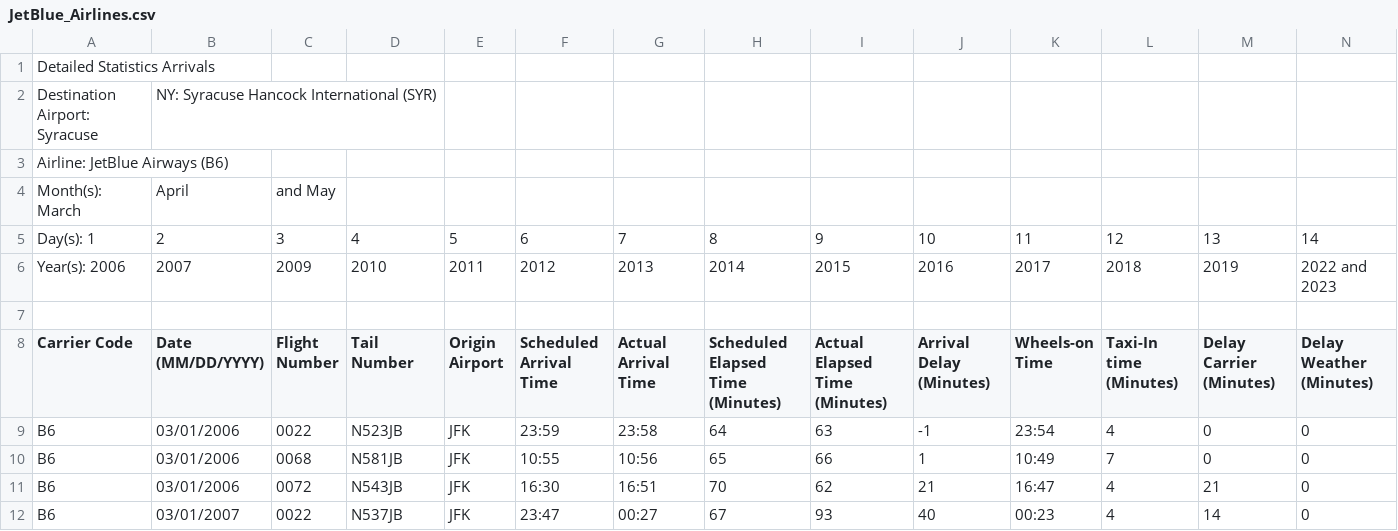
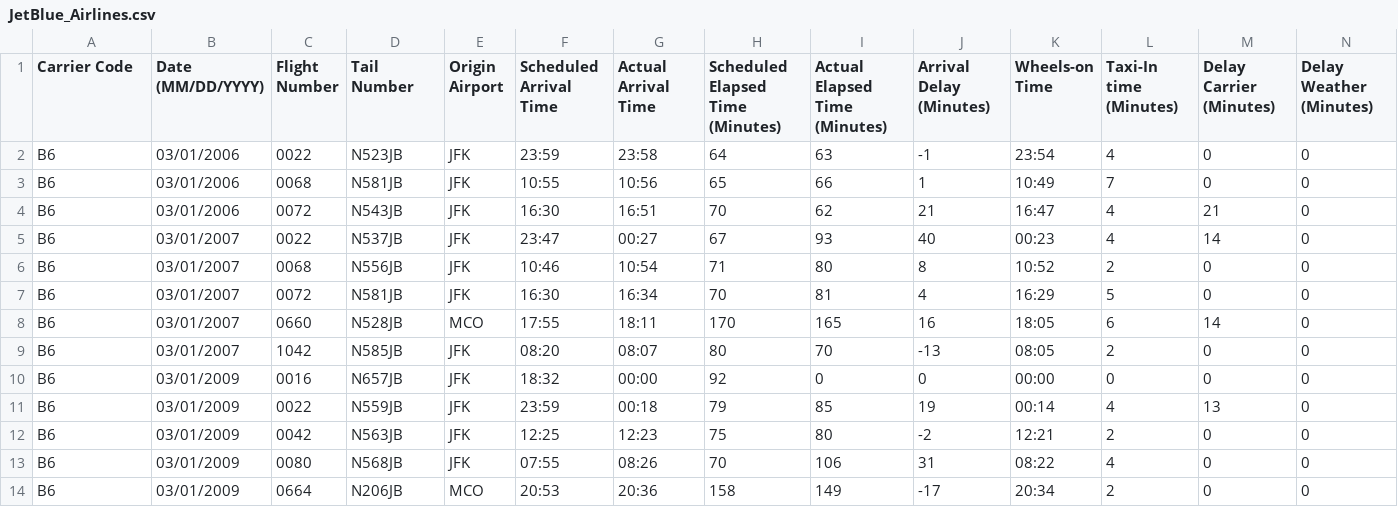
Before and after one commit to akibjawad/predict-flight-landing, a CSV file: data/Arrivals/JetBlue_Airlines.csv, drawn as a sheet; only a part is shown; the shorter side is filled out with more unchanged rows; rows hold the shown columns only; the diff names each change by its address in the sheet, - before the commit and + after, or states it on an @@ line.

```diff
--- a/data/Arrivals/JetBlue_Airlines.csv
+++ b/data/Arrivals/JetBlue_Airlines.csv
-row 1: Detailed Statistics Arrivals
-row 2: Destination Airport: Syracuse | NY: Syracuse Hancock International (SYR)
-row 3: Airline: JetBlue Airways (B6)
-row 4: Month(s): March | April | and May
-row 5: Day(s): 1 | 2 | 3 | 4 | 5 | 6 | 7 | 8 | 9 | 10 | 11 | 12 | 13 | 14
-row 6: Year(s): 2006 | 2007 | 2009 | 2010 | 2011 | 2012 | 2013 | 2014 | 2015 | 2016 | 2017 | 2018 | 2019 | 2022 and 2023
-row 7: (empty)
```
Also changed, not shown: data/Arrivals/Delta_Airlines.csv, data/Arrivals/Southwest_Airlines.csv, 3 other files.
